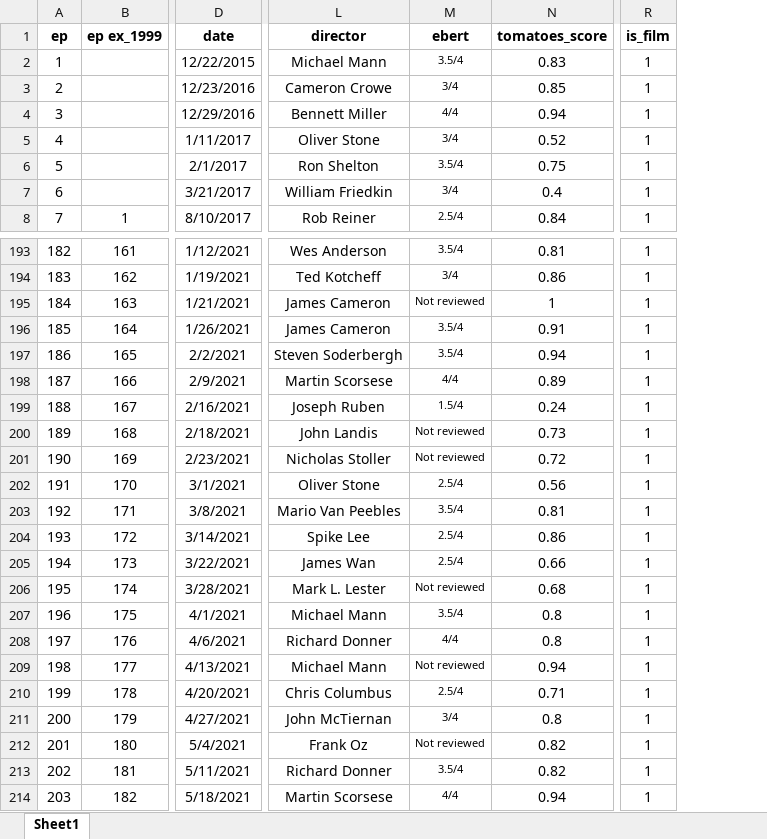
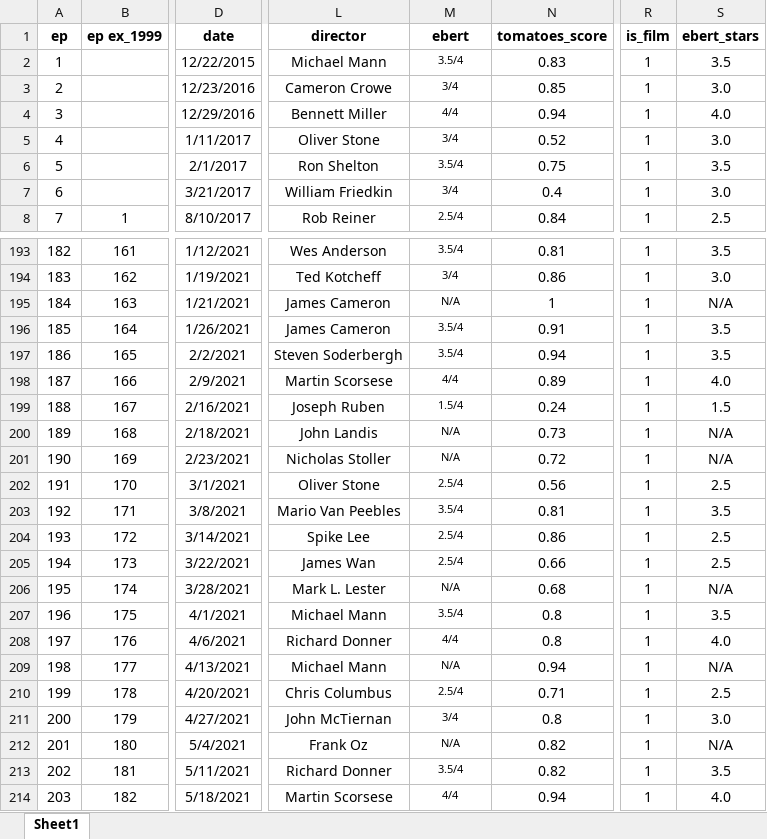
Before and after one commit to myreprise/rewatchables, an Excel workbook: data/master.xlsx, sheet Sheet1, drawn as a sheet; only a part is shown, gaps mark what is left out; values as stored, in another font and other column widths than the file's, no borders; table styles not drawn; the diff covers the shown part only; the diff names each change by its address in the sheet, - before the commit and + after, or states it on an @@ line.

```diff
--- a/data/master.xlsx (sheet Sheet1)
+++ b/data/master.xlsx (sheet Sheet1)
+column S (ebert_stars), rows 2-8: 3.5 | 3.0 | 4.0 | 3.0 | 3.5 | 3.0 | 2.5; rows 193-214: 3.5 | 3.0 | N/A | 3.5 | 3.5 | 4.0 | 1.5 | N/A | N/A | 2.5 | 3.5 | 2.5 | 2.5 | N/A | 3.5 | 4.0 | N/A | 2.5 | 3.0 | N/A | 3.5 | 4.0
-M195 (ebert): Not reviewed
+M195 (ebert): N/A
-M200:M201 (ebert): Not reviewed
+M200:M201 (ebert): N/A
-M206 (ebert): Not reviewed
+M206 (ebert): N/A
-M209 (ebert): Not reviewed
+M209 (ebert): N/A
-M212 (ebert): Not reviewed
+M212 (ebert): N/A
```
Also changed, not shown: 7 added rows and 75 edited cells elsewhere in this sheet, 3 other files.
